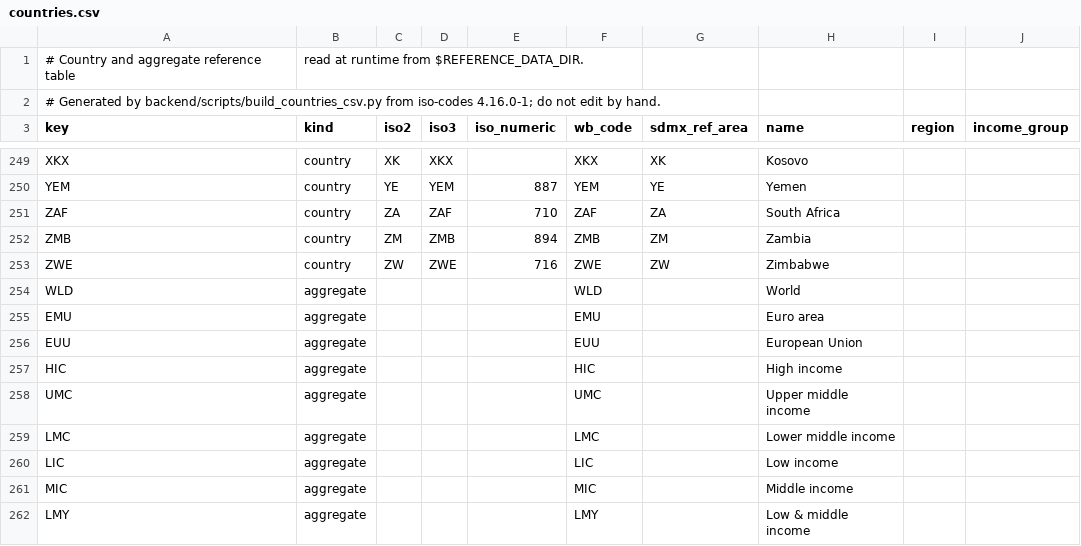
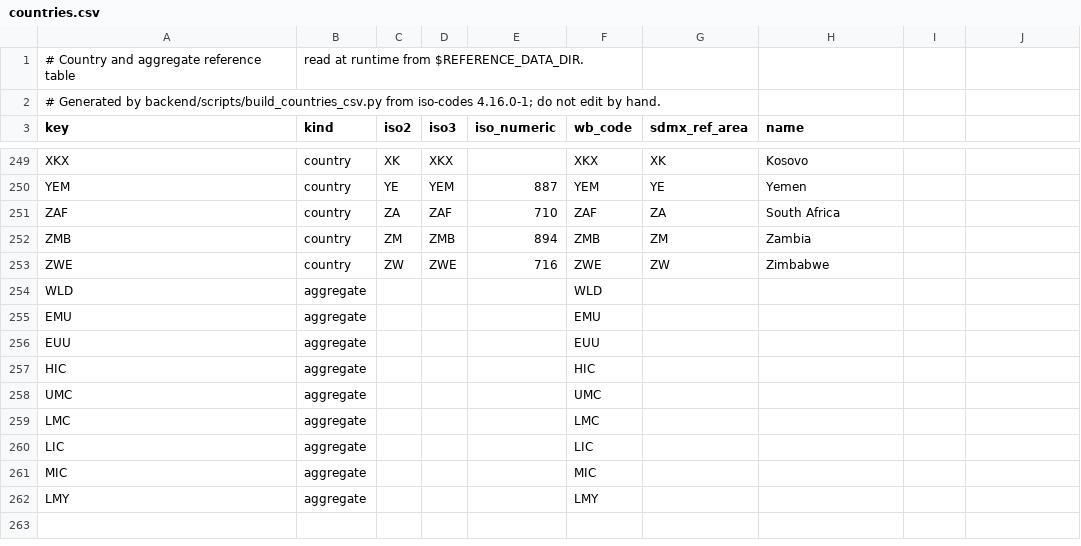
Before and after one commit to EconGraph/econ-graph, a CSV file: backend/crates/econ-graph-core/data/countries.csv, drawn as a sheet; only a part is shown, gaps mark what is left out; the diff names each change by its address in the sheet, - before the commit and + after, or states it on an @@ line.

Commit message:
Name World Bank aggregates from the World Bank's own country list
Before: countries.csv hand-typed the names of the nine World Bank aggregates we crawl (World, Euro area, ...). It also carried region and income_group columns that were empty in every row and that no code read.

After: the crawl fetches the World Bank's own /v2/country list (conditional GET, recordable as a seed like every other code list) and stores the aggregate names as labels on the wdi area dimension. The API and cross-sections show those labels. countries.csv keeps only identifiers.

A dimension that uses a shared code list (here "countries") can now also carry `codes`. Those codes are the dataset's own labels for some entries in the list, and the API prefers them over the list's names. Dataset toml files still may not declare them, because these labels come from the crawl.

How:
- `DatasetComponent::code` and `area_label` were added. GraphQL `CodeSource::Areas` and `cross_section_service` read the label through `area_label`.
- The World Bank adapter now fetches `/country?format=json&per_page=1000` as its first code list. `parse_aggregate_names` keeps only the aggregates that countries.csv lists, matched by wb_code. Aggregate series titles use each row's `country.value`.
- In the v4.0.0 baseline, `seed_reference_codes` now seeds a code-list dimension and keeps its `codelist`. This change is folded into the baseline under the pre-tag rule, so it adds no new migration.
- countries.csv drops region, income_group and the aggregate names. `scripts/build_countries_csv.py` drops its `--world-bank` step. `--check` passes.
- Docs updated: world-bank.md, MIGRATIONS.md (a note for dev DBs created before this change), the datasets README, world_bank.toml and the global-analysis roadmap.

The real seed file for the country list is recorded at QA, because recording needs network access. Until then, a fresh database shows aggregate keys (WLD, EMU, ...) as their names until the first World Bank refresh.

Tested locally on Postgres 18: crawler 487, worker 7, services 53+4 and graphql 144 tests pass. The graphql security tests fail on the base branch as well. The migration order check and the countries.csv check also pass.

Fixes ECO-398
Part of ECO-5

(cherry picked from commit 749c068caa6c99b4cf0663138d686445d1cb13a7)

```diff
--- a/backend/crates/econ-graph-core/data/countries.csv
+++ b/backend/crates/econ-graph-core/data/countries.csv
-I3: region
+I3: (empty)
-J3: income_group
+J3: (empty)
-H254 (name): World
+H254 (name): (empty)
-H255 (name): Euro area
+H255 (name): (empty)
-H256 (name): European Union
+H256 (name): (empty)
-H257 (name): High income
+H257 (name): (empty)
-H258 (name): Upper middle income
+H258 (name): (empty)
-H259 (name): Lower middle income
+H259 (name): (empty)
-H260 (name): Low income
+H260 (name): (empty)
-H261 (name): Middle income
+H261 (name): (empty)
-H262 (name): Low & middle income
+H262 (name): (empty)
```
Also changed, not shown: 19 other files.
